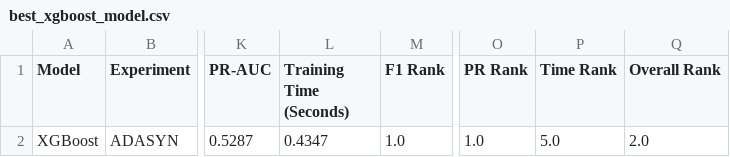
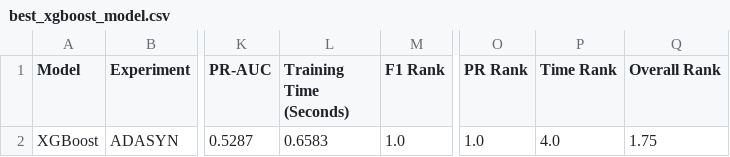
Before and after one commit to FernJoshua/AI-Workforce-Intelligence, a CSV file: reports/tables/best_xgboost_model.csv, drawn as a sheet; only a part is shown, gaps mark what is left out; the diff names each change by its address in the sheet, - before the commit and + after, or states it on an @@ line.

```diff
--- a/reports/tables/best_xgboost_model.csv
+++ b/reports/tables/best_xgboost_model.csv
-L2 (Training Time (Seconds)): 0.4347
+L2 (Training Time (Seconds)): 0.6583
-P2 (Time Rank): 5.0
+P2 (Time Rank): 4.0
-Q2 (Overall Rank): 2.0
+Q2 (Overall Rank): 1.75
```
Also changed, not shown: reports/tables/xgboost_experiment_ranking.csv, reports/tables/xgboost_experiment_results.csv, 16 other files.
